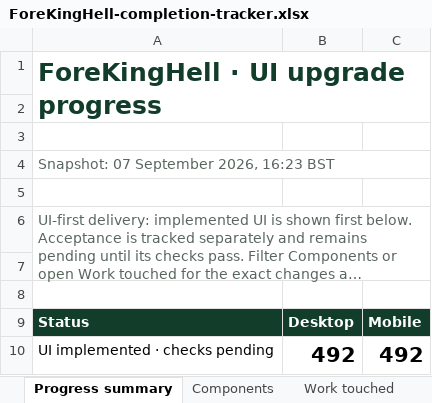
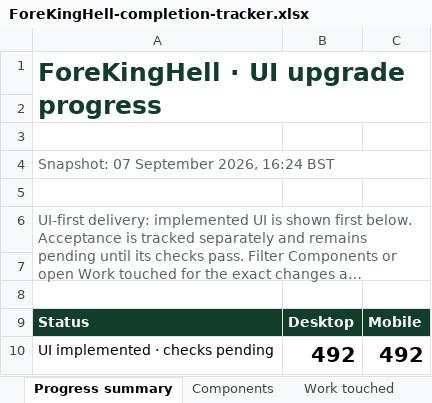
Before and after one commit to DavidCapener182/ForeKingHell, an Excel workbook: ForeKingHell-completion-tracker.xlsx, sheet Progress summary, drawn as a sheet; only a part is shown; long unchanged cells end in …; values as stored, in another font and other column widths than the file's, no borders; the diff names each change by its address in the sheet, - before the commit and + after, or states it on an @@ line.

```diff
--- a/ForeKingHell-completion-tracker.xlsx (sheet Progress summary)
+++ b/ForeKingHell-completion-tracker.xlsx (sheet Progress summary)
-A4: Snapshot: 07 September 2026, 16:23 BST
+A4: Snapshot: 07 September 2026, 16:24 BST
```
Also changed, not shown: sheet Components, sheet Work touched, 4 other files.
